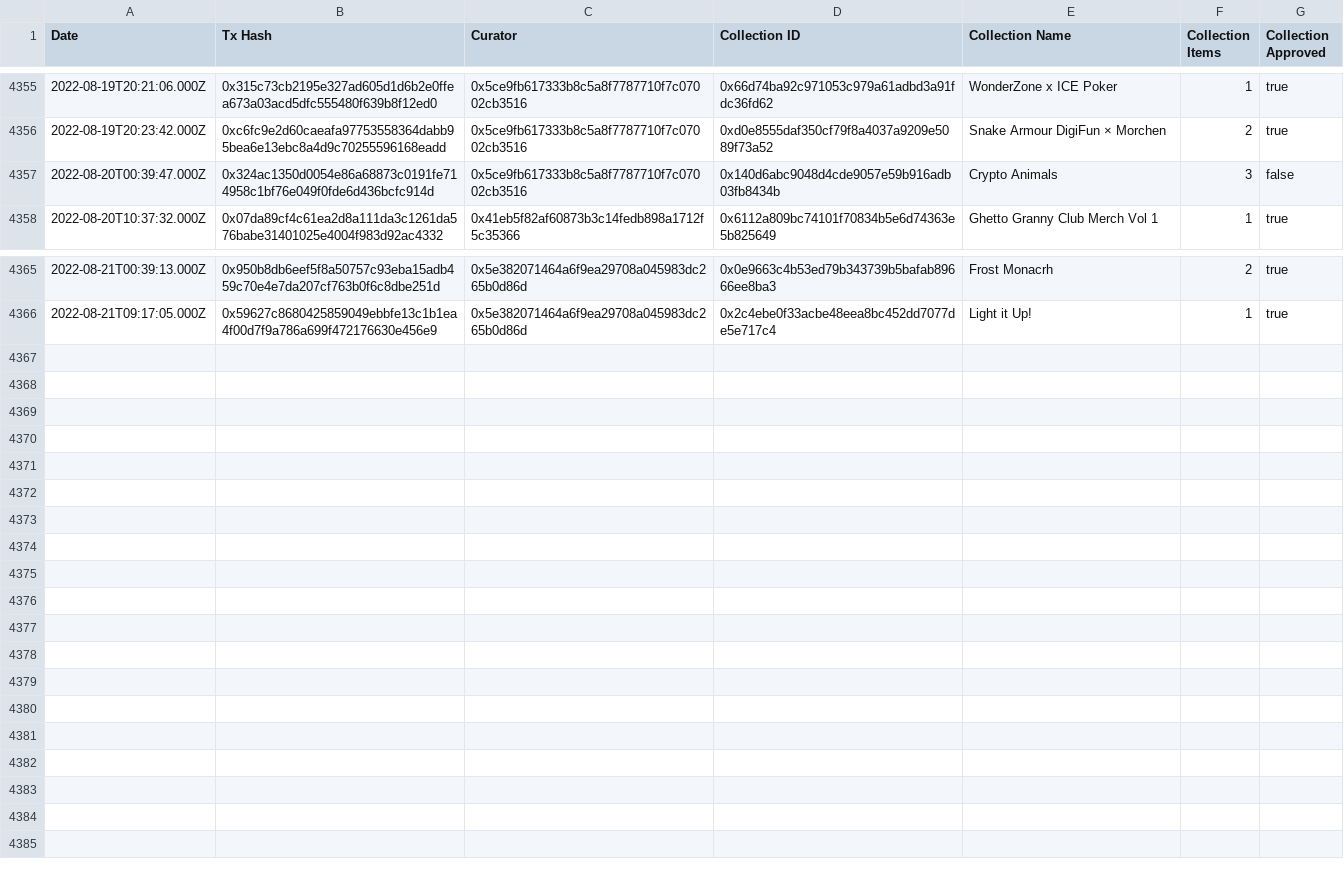
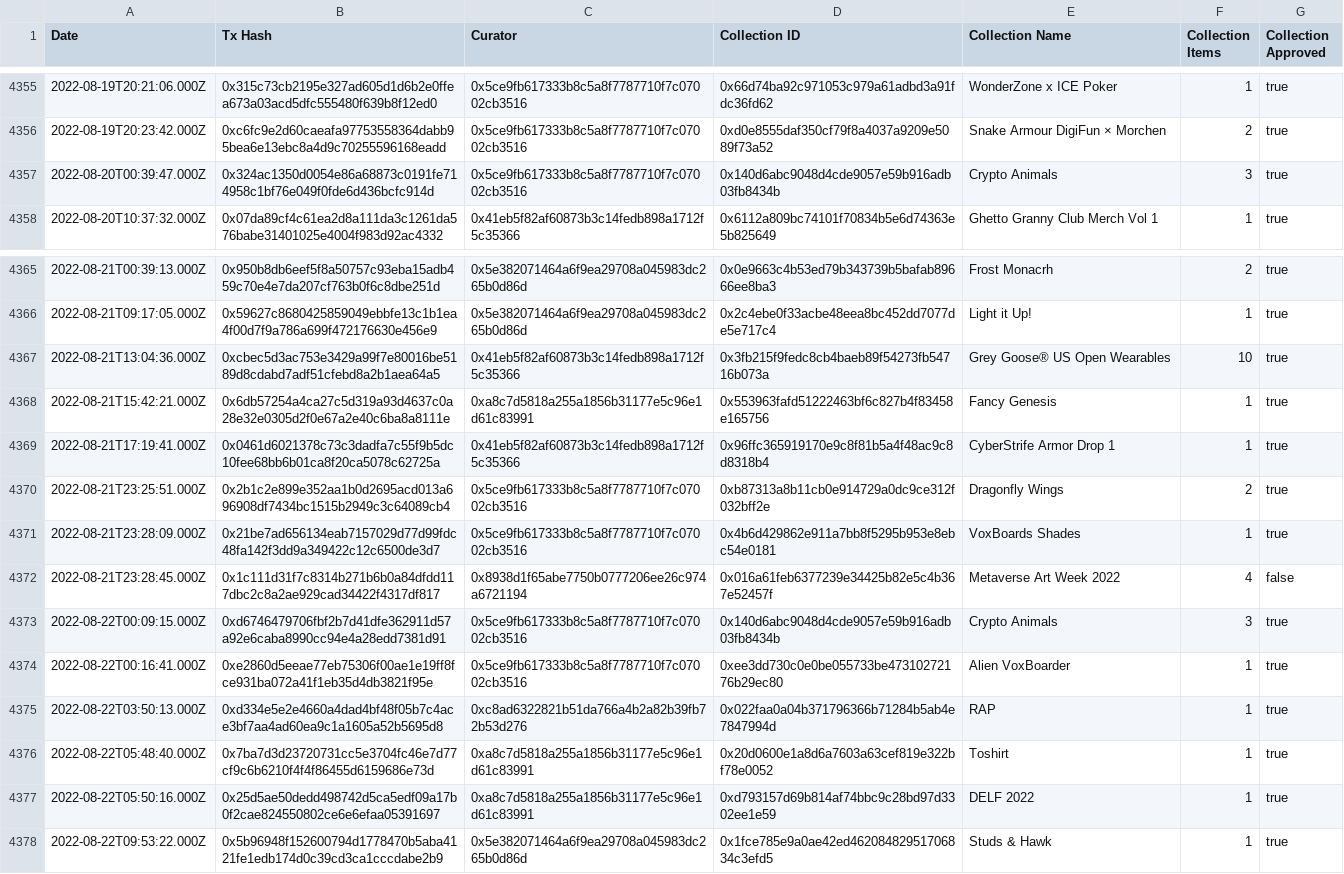
Before and after one commit to ncomerci/transparency, a CSV file: curations.csv, drawn as a sheet; only a part is shown, gaps mark what is left out.

```diff
--- a/curations.csv
+++ b/curations.csv
@@ -4356,3 +4356,3 @@ Date,Tx Hash,Curator,Collection ID,Collection Name,Collection Items,Collection A
 2022-08-19T20:23:42.000Z,0xc6fc9e2d60caeafa97753558364dabb95bea6e13ebc8a4d9c70255596168eadd,0x5ce9fb617333b8c5a8f7787710f7c07002cb3516,0xd0e8555daf350cf79f8a4037a9209e5089f73a52,Snake Armour  DigiFun × Morchen,2,true
-2022-08-20T00:39:47.000Z,0x324ac1350d0054e86a68873c0191fe714958c1bf76e049f0fde6d436bcfc914d,0x5ce9fb617333b8c5a8f7787710f7c07002cb3516,0x140d6abc9048d4cde9057e59b916adb03fb8434b,Crypto Animals,3,false
+2022-08-20T00:39:47.000Z,0x324ac1350d0054e86a68873c0191fe714958c1bf76e049f0fde6d436bcfc914d,0x5ce9fb617333b8c5a8f7787710f7c07002cb3516,0x140d6abc9048d4cde9057e59b916adb03fb8434b,Crypto Animals,3,true
 2022-08-20T10:37:32.000Z,0x07da89cf4c61ea2d8a111da3c1261da576babe31401025e4004f983d92ac4332,0x41eb5f82af60873b3c14fedb898a1712f5c35366,0x6112a809bc74101f70834b5e6d74363e5b825649,Ghetto Granny Club Merch Vol 1,1,true
@@ -4366 +4366,13 @@ Date,Tx Hash,Curator,Collection ID,Collection Name,Collection Items,Collection A
 2022-08-21T09:17:05.000Z,0x59627c8680425859049ebbfe13c1b1ea4f00d7f9a786a699f472176630e456e9,0x5e382071464a6f9ea29708a045983dc265b0d86d,0x2c4ebe0f33acbe48eea8bc452dd7077de5e717c4,Light it Up! ,1,true
+2022-08-21T13:04:36.000Z,0xcbec5d3ac753e3429a99f7e80016be5189d8cdabd7adf51cfebd8a2b1aea64a5,0x41eb5f82af60873b3c14fedb898a1712f5c35366,0x3fb215f9fedc8cb4baeb89f54273fb54716b073a,Grey Goose® US Open Wearables,10,true
+2022-08-21T15:42:21.000Z,0x6db57254a4ca27c5d319a93d4637c0a28e32e0305d2f0e67a2e40c6ba8a8111e,0xa8c7d5818a255a1856b31177e5c96e1d61c83991,0x553963fafd51222463bf6c827b4f83458e165756,Fancy Genesis,1,true
+2022-08-21T17:19:41.000Z,0x0461d6021378c73c3dadfa7c55f9b5dc10fee68bb6b01ca8f20ca5078c62725a,0x41eb5f82af60873b3c14fedb898a1712f5c35366,0x96ffc365919170e9c8f81b5a4f48ac9c8d8318b4,CyberStrife Armor Drop 1,1,true
+2022-08-21T23:25:51.000Z,0x2b1c2e899e352aa1b0d2695acd013a696908df7434bc1515b2949c3c64089cb4,0x5ce9fb617333b8c5a8f7787710f7c07002cb3516,0xb87313a8b11cb0e914729a0dc9ce312f032bff2e,Dragonfly Wings,2,true
+2022-08-21T23:28:09.000Z,0x21be7ad656134eab7157029d77d99fdc48fa142f3dd9a349422c12c6500de3d7,0x5ce9fb617333b8c5a8f7787710f7c07002cb3516,0x4b6d429862e911a7bb8f5295b953e8ebc54e0181,VoxBoards Shades,1,true
+2022-08-21T23:28:45.000Z,0x1c111d31f7c8314b271b6b0a84dfdd117dbc2c8a2ae929cad34422f4317df817,0x8938d1f65abe7750b0777206ee26c974a6721194,0x016a61feb6377239e34425b82e5c4b367e52457f,Metaverse Art Week 2022,4,false
+2022-08-22T00:09:15.000Z,0xd6746479706fbf2b7d41dfe362911d57a92e6caba8990cc94e4a28edd7381d91,0x5ce9fb617333b8c5a8f7787710f7c07002cb3516,0x140d6abc9048d4cde9057e59b916adb03fb8434b,Crypto Animals,3,true
+2022-08-22T00:16:41.000Z,0xe2860d5eeae77eb75306f00ae1e19ff8fce931ba072a41f1eb35d4db3821f95e,0x5ce9fb617333b8c5a8f7787710f7c07002cb3516,0xee3dd730c0e0be055733be47310272176b29ec80,Alien VoxBoarder,1,true
+2022-08-22T03:50:13.000Z,0xd334e5e2e4660a4dad4bf48f05b7c4ace3bf7aa4ad60ea9c1a1605a52b5695d8,0xc8ad6322821b51da766a4b2a82b39fb72b53d276,0x022faa0a04b371796366b71284b5ab4e7847994d,RAP,1,true
+2022-08-22T05:48:40.000Z,0x7ba7d3d23720731cc5e3704fc46e7d77cf9c6b6210f4f4f86455d6159686e73d,0xa8c7d5818a255a1856b31177e5c96e1d61c83991,0x20d0600e1a8d6a7603a63cef819e322bf78e0052,Toshirt,1,true
+2022-08-22T05:50:16.000Z,0x25d5ae50dedd498742d5ca5edf09a17b0f2cae824550802ce6e6efaa05391697,0xa8c7d5818a255a1856b31177e5c96e1d61c83991,0xd793157d69b814af74bbc9c28bd97d3302ee1e59,DELF 2022,1,true
+2022-08-22T09:53:22.000Z,0x5b96948f152600794d1778470b5aba4121fe1edb174d0c39cd3ca1cccdabe2b9,0x5e382071464a6f9ea29708a045983dc265b0d86d,0x1fce785e9a0ae42ed46208482951706834c3efd5,Studs & Hawk,1,true
```
Also changed, not shown: balances.csv, collections.csv, 16 other files.
